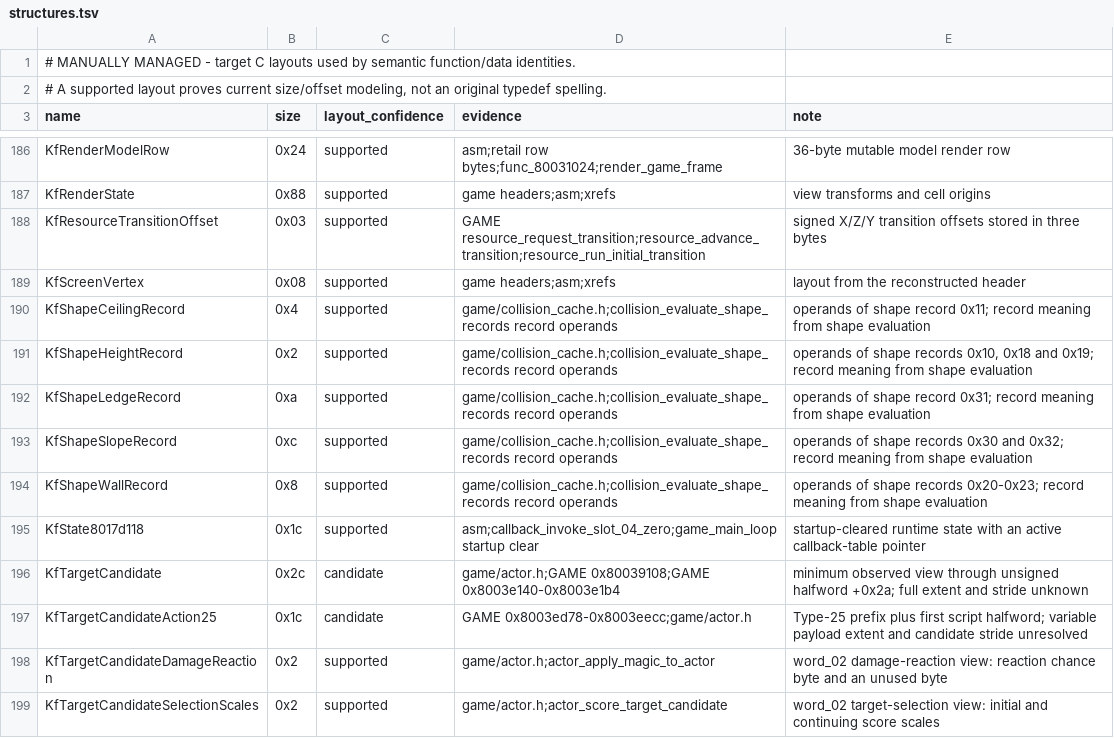
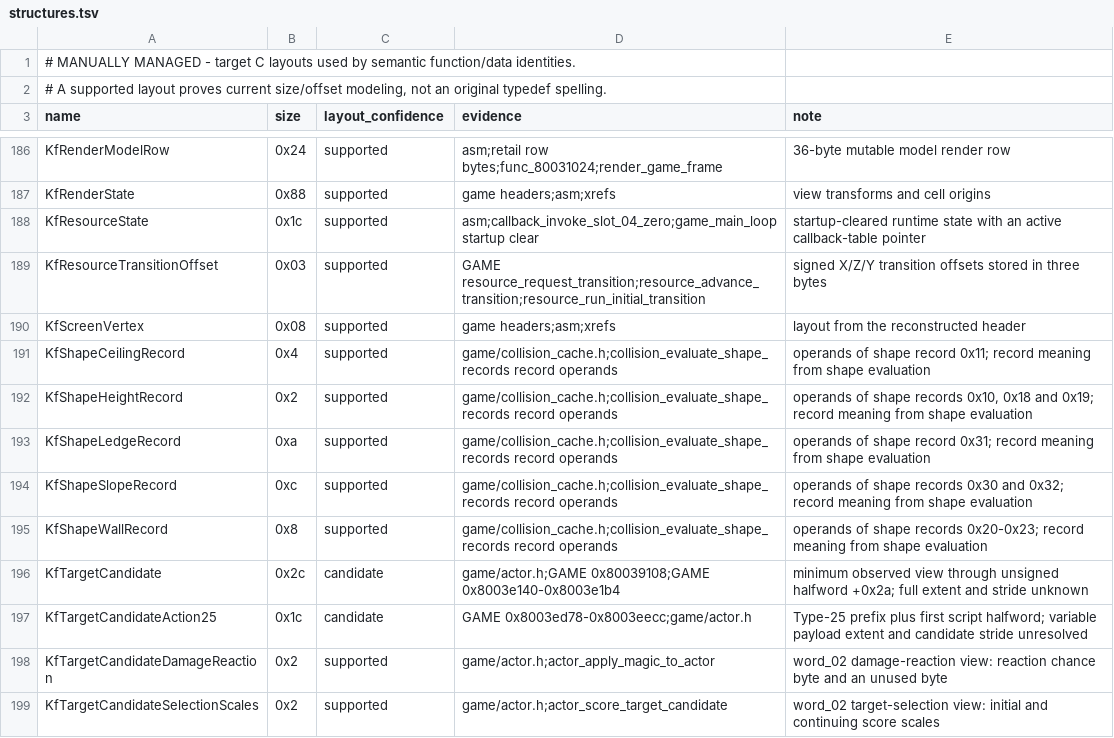
Before and after one commit to sushi-shi/kings-field-2-decomp, a TSV file: config/retail/structures.tsv, drawn as a sheet; only a part is shown, gaps mark what is left out.

```diff
--- a/config/retail/structures.tsv
+++ b/config/retail/structures.tsv
@@ -187,2 +187,3 @@ KfRenderModelRow	0x24	supported	asm;retail row bytes;func_80031024;render_game_f
 KfRenderState	0x88	supported	game headers;asm;xrefs	view transforms and cell origins
+KfResourceState	0x1c	supported	asm;callback_invoke_slot_04_zero;game_main_loop startup clear	startup-cleared runtime state with an active callback-table pointer
 KfResourceTransitionOffset	0x03	supported	GAME resource_request_transition;resource_advance_transition;resource_run_initial_transition	signed X/Z/Y transition offsets stored in three bytes
@@ -194,3 +195,2 @@ KfShapeSlopeRecord	0xc	supported	game/collision_cache.h;collision_evaluate_shape
 KfShapeWallRecord	0x8	supported	game/collision_cache.h;collision_evaluate_shape_records record operands	operands of shape records 0x20-0x23; record meaning from shape evaluation
-KfState8017d118	0x1c	supported	asm;callback_invoke_slot_04_zero;game_main_loop startup clear	startup-cleared runtime state with an active callback-table pointer
 KfTargetCandidate	0x2c	candidate	game/actor.h;GAME 0x80039108;GAME 0x8003e140-0x8003e1b4	minimum observed view through unsigned halfword +0x2a; full extent and stride unknown
```
Also changed, not shown: config/retail/data_identities.tsv, config/retail/function_identities.tsv, 12 other files.
